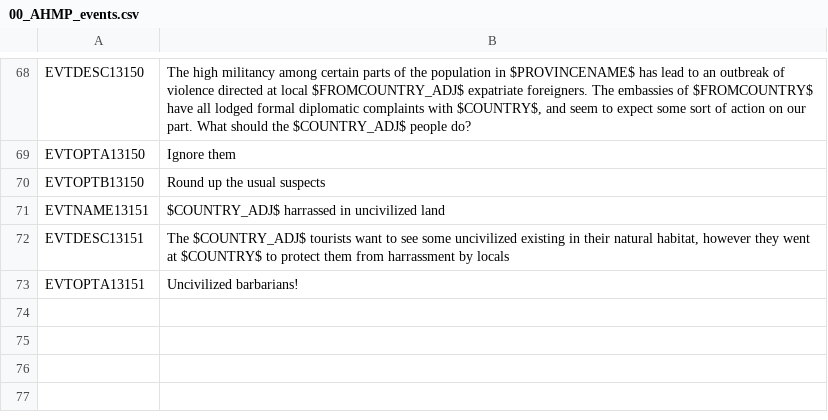
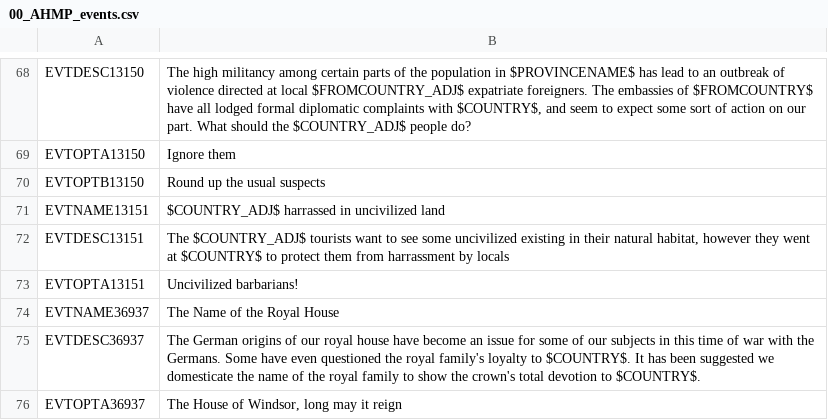
Before and after one commit to Nivaturimika/AHMP, a CSV file: AHPM_MP/localisation/00_AHMP_events.csv, drawn as a sheet; only a part is shown, gaps mark what is left out.

```diff
--- a/AHPM_MP/localisation/00_AHMP_events.csv
+++ b/AHPM_MP/localisation/00_AHMP_events.csv
@@ -73 +73,4 @@ EVTDESC13151;The $COUNTRY_ADJ$ tourists want to see some uncivilized existing in
 EVTOPTA13151;Uncivilized barbarians!
+EVTNAME36937;The Name of the Royal House
+EVTDESC36937;The German origins of our royal house have become an issue for some of our subjects in this time of war with the Germans. Some have even questioned the royal family's loyalty to $COUNTRY$. It has been suggested we domesticate the name of the royal family to show the crown's total devotion to $COUNTRY$.
+EVTOPTA36937;The House of Windsor, long may it reign
```
Also changed, not shown: AHPM_MP/localisation/00_HPM_events.csv, 24 other files.
